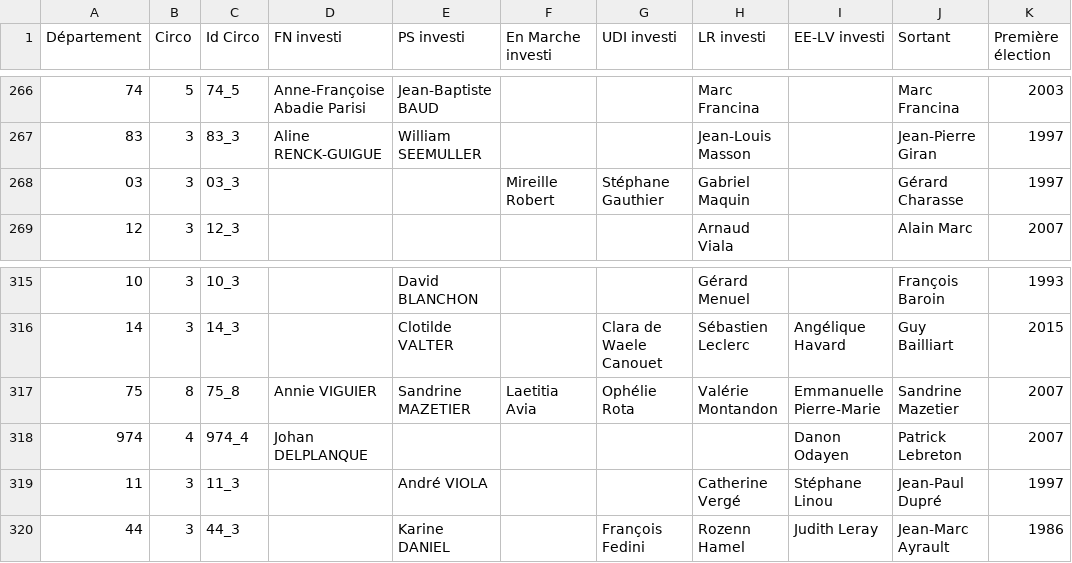
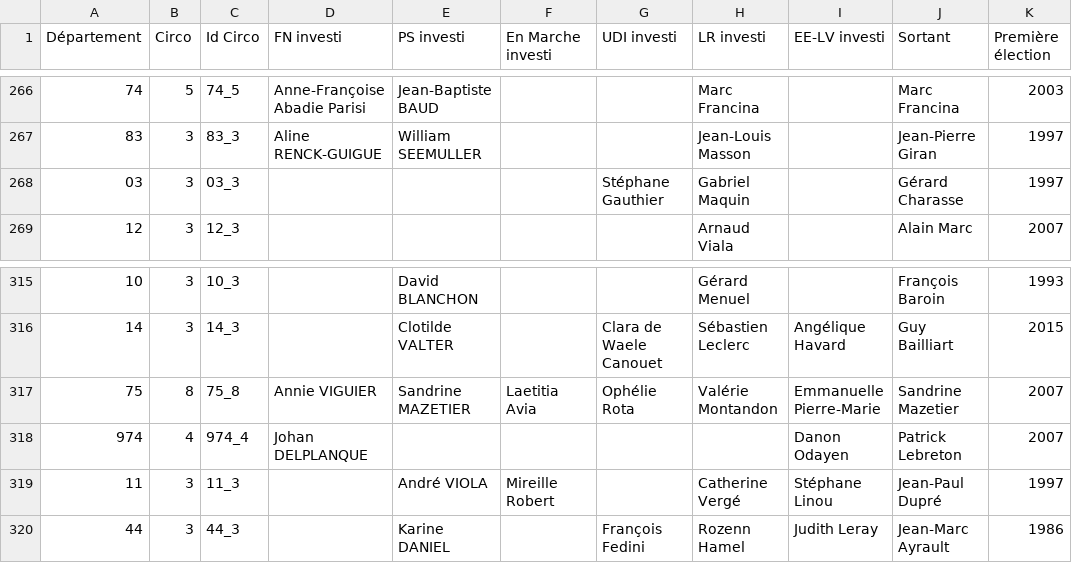
Before and after one commit to alphoenix/donnees, a CSV file: investitures.csv, drawn as a sheet; only a part is shown, gaps mark what is left out.

Commit message:
Correction inversion 3ème circo Aude/Allier

```diff
--- a/investitures.csv
+++ b/investitures.csv
@@ -267,3 +267,3 @@ Département,Circo,Id Circo,FN investi,PS investi,En Marche investi,UDI investi,
 83,3,83_3,Aline RENCK-GUIGUE,William SEEMULLER,,,Jean-Louis Masson,,Jean-Pierre Giran,1997
-03,3,03_3,,,Mireille Robert,Stéphane Gauthier,Gabriel Maquin,,Gérard Charasse,1997
+03,3,03_3,,,,Stéphane Gauthier,Gabriel Maquin,,Gérard Charasse,1997
 12,3,12_3,,,,,Arnaud Viala,,Alain Marc,2007
@@ -318,3 +318,3 @@ Département,Circo,Id Circo,FN investi,PS investi,En Marche investi,UDI investi,
 974,4,974_4,Johan DELPLANQUE,,,,,Danon Odayen,Patrick Lebreton,2007
-11,3,11_3,,André VIOLA,,,Catherine Vergé,Stéphane Linou,Jean-Paul Dupré,1997
+11,3,11_3,,André VIOLA,Mireille Robert,,Catherine Vergé,Stéphane Linou,Jean-Paul Dupré,1997
 44,3,44_3,,Karine DANIEL,,François Fedini,Rozenn Hamel,Judith Leray,Jean-Marc Ayrault,1986
```
